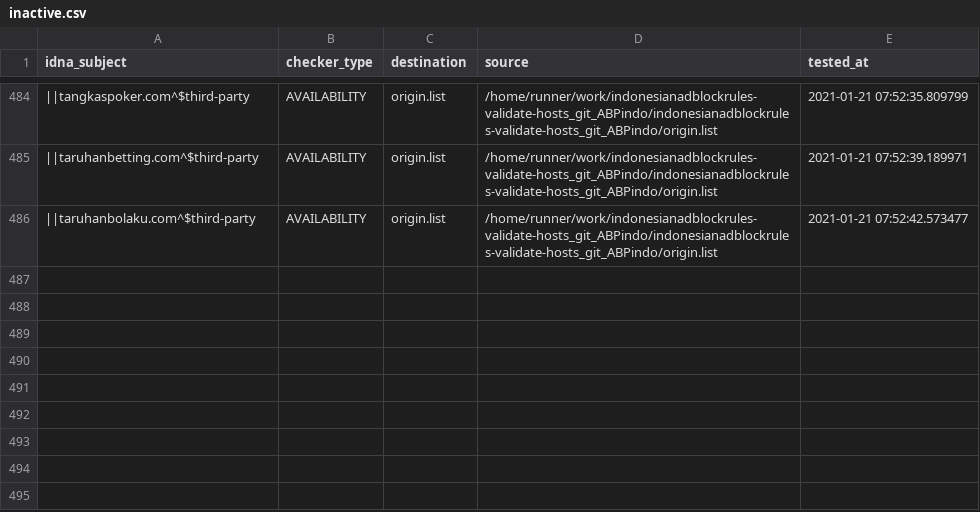
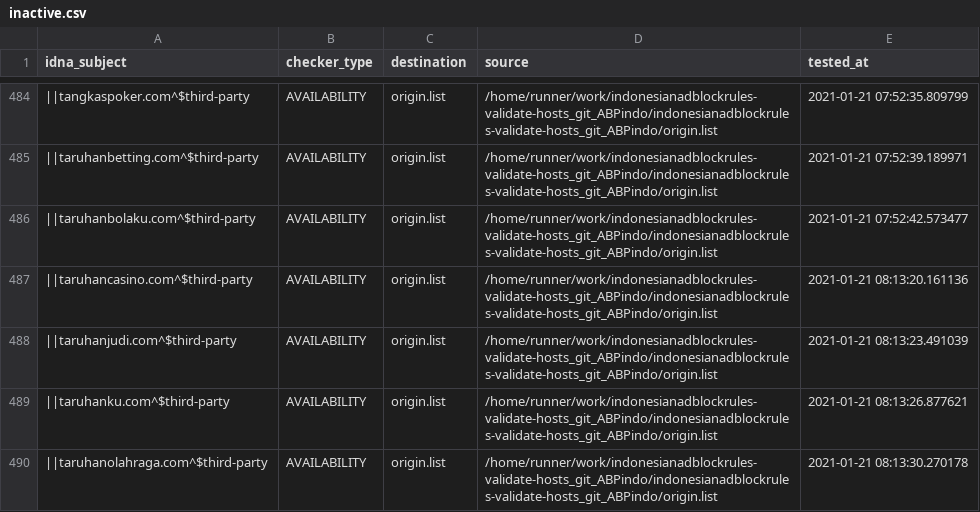
Before and after one commit to dead-hosts/indonesianadblockrules-validate-hosts_git_ABPindo, a CSV file: .pyfunceble/inactive.csv, drawn as a sheet; only a part is shown, gaps mark what is left out; the diff names each change by its address in the sheet, - before the commit and + after, or states it on an @@ line.

Commit message:
[Autosave][Dead-Hosts::indonesianadblockrules-validate-hosts_git_ABPindo]

```diff
--- a/.pyfunceble/inactive.csv
+++ b/.pyfunceble/inactive.csv
+row 487: ||taruhancasino.com^$third-party | AVAILABILITY | origin.list | /home/runner/work/indonesianadblockrules-validate-hosts_git_ABPindo/indonesianadblockrules-validate-hosts_git_ABPindo/origin.list | 2021-01-21 08:13:20.161136
+row 488: ||taruhanjudi.com^$third-party | AVAILABILITY | origin.list | /home/runner/work/indonesianadblockrules-validate-hosts_git_ABPindo/indonesianadblockrules-validate-hosts_git_ABPindo/origin.list | 2021-01-21 08:13:23.491039
+row 489: ||taruhanku.com^$third-party | AVAILABILITY | origin.list | /home/runner/work/indonesianadblockrules-validate-hosts_git_ABPindo/indonesianadblockrules-validate-hosts_git_ABPindo/origin.list | 2021-01-21 08:13:26.877621
+row 490: ||taruhanolahraga.com^$third-party | AVAILABILITY | origin.list | /home/runner/work/indonesianadblockrules-validate-hosts_git_ABPindo/indonesianadblockrules-validate-hosts_git_ABPindo/origin.list | 2021-01-21 08:13:30.270178
```
Also changed, not shown: output/origin.list/continue.csv, 6 other files.
